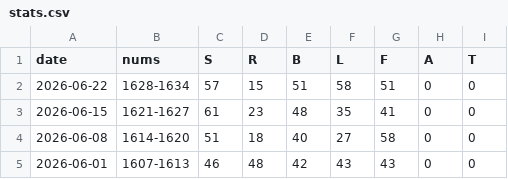
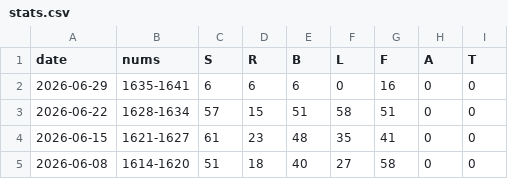
Before and after one commit to 1209090/wordle, a CSV file: stats.csv, drawn as a sheet; only a part is shown; the shorter side is filled out with more unchanged rows; the diff names each change by its address in the sheet, - before the commit and + after, or states it on an @@ line.

```diff
--- a/stats.csv
+++ b/stats.csv
+row 2: 2026-06-29 | 1635-1641 | 6 | 6 | 6 | 0 | 16 | 0 | 0
```
Also changed, not shown: wordle.csv.
